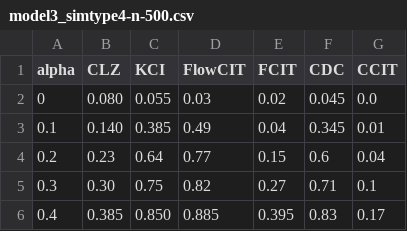
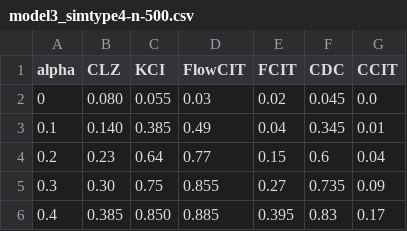
Before and after one commit to chenxuan-he/FlowCIT, a CSV file: model3_simtype4-n-500.csv, drawn as a sheet.

```diff
--- a/model3_simtype4-n-500.csv
+++ b/model3_simtype4-n-500.csv
@@ -4,3 +4,3 @@ alpha,CLZ,KCI,FlowCIT,FCIT,CDC,CCIT
 0.2,0.23,0.64,0.77,0.15,0.6,0.04
-0.3,0.30,0.75,0.82,0.27,0.71,0.1
+0.3,0.30,0.75,0.855,0.27,0.735,0.09
 0.4,0.385,0.850,0.885,0.395,0.83,0.17
```
Also changed, not shown: model3_simtype3-n-500.csv, 2 other files.
